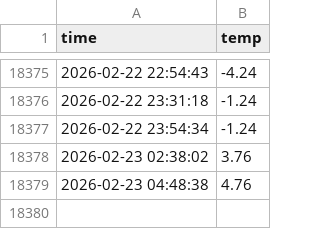
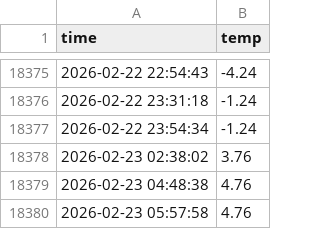
Before and after one commit to sundaah/seoul_weather_5m, a CSV file: seoul_weather.csv, drawn as a sheet; only a part is shown, gaps mark what is left out.

```diff
--- a/seoul_weather.csv
+++ b/seoul_weather.csv
@@ -18379 +18379,2 @@ time,temp
 2026-02-23 04:48:38,4.76
+2026-02-23 05:57:58,4.76
```
